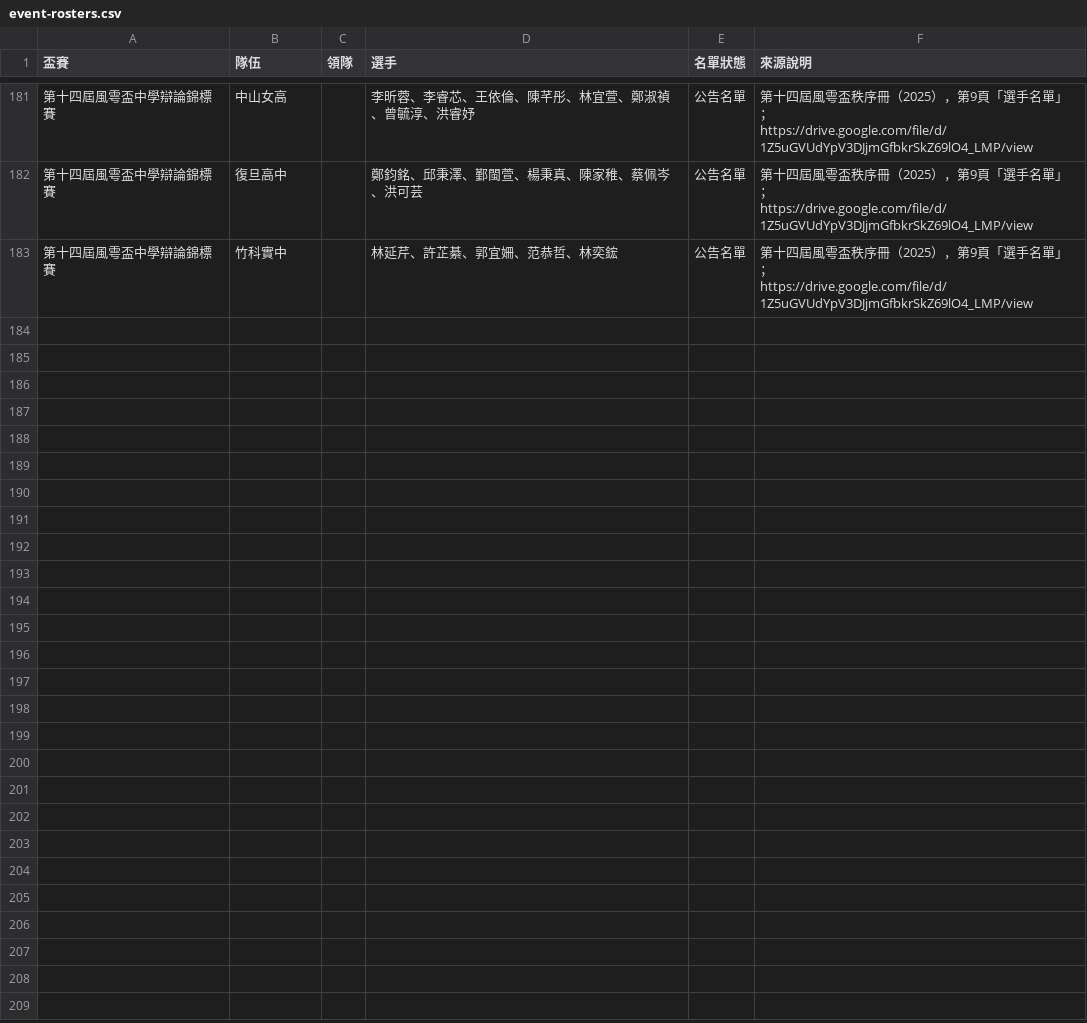
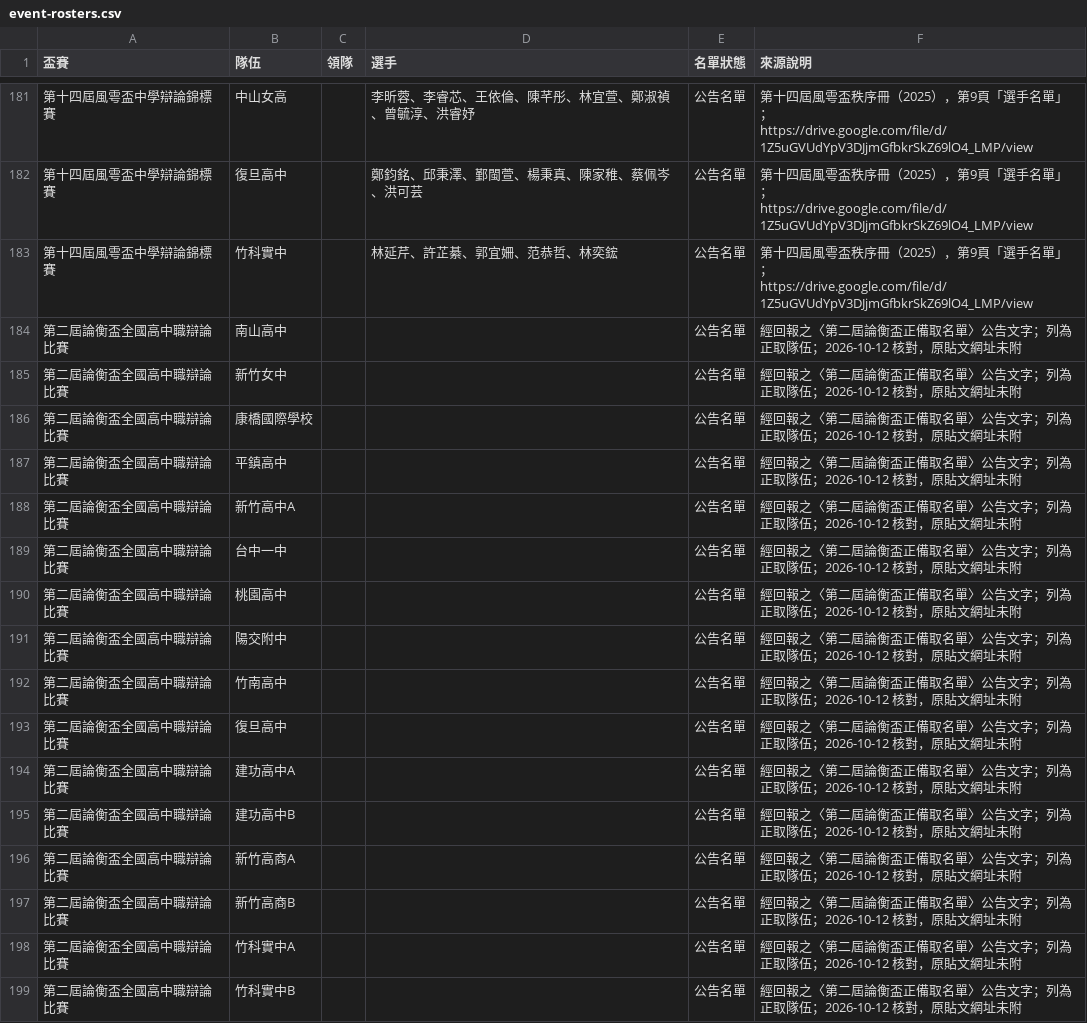
Before and after one commit to macrokernel3000/opendebate, a CSV file: data/event-rosters.csv, drawn as a sheet; only a part is shown, gaps mark what is left out; the diff names each change by its address in the sheet, - before the commit and + after, or states it on an @@ line.

Commit message:
Add 2026 Lunheng Cup public event data

```diff
--- a/data/event-rosters.csv
+++ b/data/event-rosters.csv
+row 184: 第二屆論衡盃全國高中職辯論比賽 | 南山高中 |  |  | 公告名單 | 經回報之〈第二屆論衡盃正備取名單〉公告文字；列為正取隊伍；2026-10-12 核對，原貼文網址未附
+row 185: 第二屆論衡盃全國高中職辯論比賽 | 新竹女中 |  |  | 公告名單 | 經回報之〈第二屆論衡盃正備取名單〉公告文字；列為正取隊伍；2026-10-12 核對，原貼文網址未附
+row 186: 第二屆論衡盃全國高中職辯論比賽 | 康橋國際學校 |  |  | 公告名單 | 經回報之〈第二屆論衡盃正備取名單〉公告文字；列為正取隊伍；2026-10-12 核對，原貼文網址未附
+row 187: 第二屆論衡盃全國高中職辯論比賽 | 平鎮高中 |  |  | 公告名單 | 經回報之〈第二屆論衡盃正備取名單〉公告文字；列為正取隊伍；2026-10-12 核對，原貼文網址未附
+row 188: 第二屆論衡盃全國高中職辯論比賽 | 新竹高中A |  |  | 公告名單 | 經回報之〈第二屆論衡盃正備取名單〉公告文字；列為正取隊伍；2026-10-12 核對，原貼文網址未附
+row 189: 第二屆論衡盃全國高中職辯論比賽 | 台中一中 |  |  | 公告名單 | 經回報之〈第二屆論衡盃正備取名單〉公告文字；列為正取隊伍；2026-10-12 核對，原貼文網址未附
+row 190: 第二屆論衡盃全國高中職辯論比賽 | 桃園高中 |  |  | 公告名單 | 經回報之〈第二屆論衡盃正備取名單〉公告文字；列為正取隊伍；2026-10-12 核對，原貼文網址未附
+row 191: 第二屆論衡盃全國高中職辯論比賽 | 陽交附中 |  |  | 公告名單 | 經回報之〈第二屆論衡盃正備取名單〉公告文字；列為正取隊伍；2026-10-12 核對，原貼文網址未附
+row 192: 第二屆論衡盃全國高中職辯論比賽 | 竹南高中 |  |  | 公告名單 | 經回報之〈第二屆論衡盃正備取名單〉公告文字；列為正取隊伍；2026-10-12 核對，原貼文網址未附
+row 193: 第二屆論衡盃全國高中職辯論比賽 | 復旦高中 |  |  | 公告名單 | 經回報之〈第二屆論衡盃正備取名單〉公告文字；列為正取隊伍；2026-10-12 核對，原貼文網址未附
+row 194: 第二屆論衡盃全國高中職辯論比賽 | 建功高中A |  |  | 公告名單 | 經回報之〈第二屆論衡盃正備取名單〉公告文字；列為正取隊伍；2026-10-12 核對，原貼文網址未附
+row 195: 第二屆論衡盃全國高中職辯論比賽 | 建功高中B |  |  | 公告名單 | 經回報之〈第二屆論衡盃正備取名單〉公告文字；列為正取隊伍；2026-10-12 核對，原貼文網址未附
+row 196: 第二屆論衡盃全國高中職辯論比賽 | 新竹高商A |  |  | 公告名單 | 經回報之〈第二屆論衡盃正備取名單〉公告文字；列為正取隊伍；2026-10-12 核對，原貼文網址未附
+row 197: 第二屆論衡盃全國高中職辯論比賽 | 新竹高商B |  |  | 公告名單 | 經回報之〈第二屆論衡盃正備取名單〉公告文字；列為正取隊伍；2026-10-12 核對，原貼文網址未附
+row 198: 第二屆論衡盃全國高中職辯論比賽 | 竹科實中A |  |  | 公告名單 | 經回報之〈第二屆論衡盃正備取名單〉公告文字；列為正取隊伍；2026-10-12 核對，原貼文網址未附
+row 199: 第二屆論衡盃全國高中職辯論比賽 | 竹科實中B |  |  | 公告名單 | 經回報之〈第二屆論衡盃正備取名單〉公告文字；列為正取隊伍；2026-10-12 核對，原貼文網址未附
```
Also changed, not shown: data/competition-registry.csv, data/entity-registry.csv, 13 other files.
